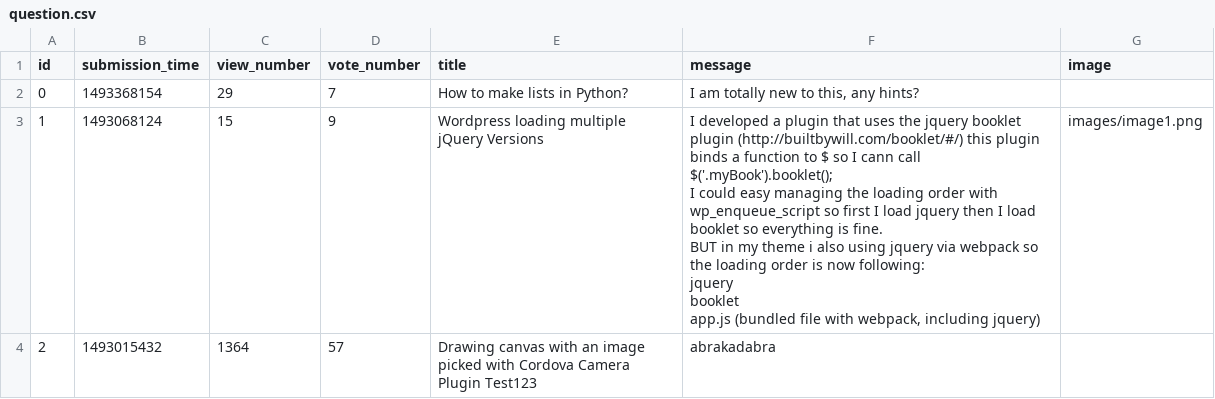
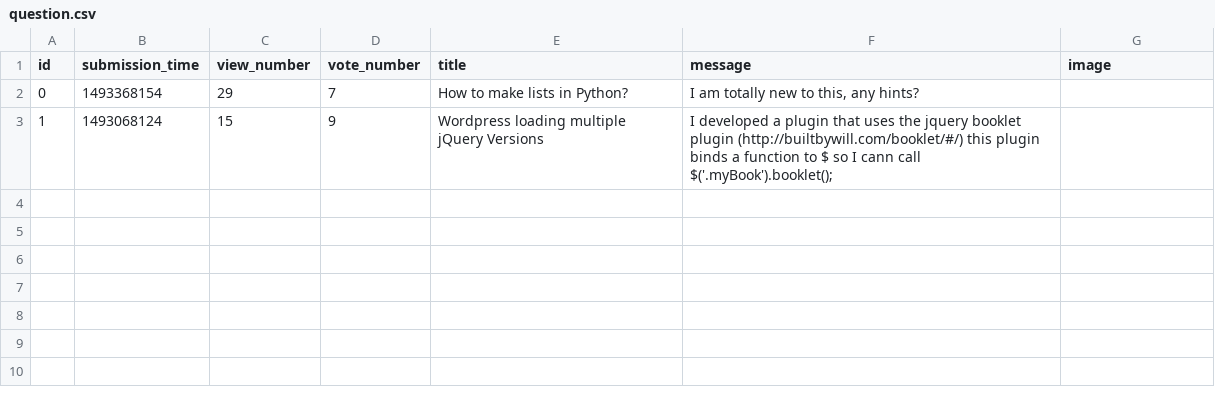
Before and after one commit to meti651/ask-mate-python, a CSV file: sample_data/question.csv, drawn as a sheet.

Commit message:
delete the unneeded paragraph

```diff
--- a/sample_data/question.csv
+++ b/sample_data/question.csv
@@ -2,12 +2,3 @@ id,submission_time,view_number,vote_number,title,message,image
 0,1493368154,29,7,How to make lists in Python?,"I am totally new to this, any hints?",
-1,1493068124,15,9,Wordpress loading multiple jQuery Versions,"I developed a plugin that uses the jquery booklet plugin (http://builtbywill.com/booklet/#/) this plugin binds a function to $ so I cann call $('.myBook').booklet();
-
-I could easy managing the loading order with wp_enqueue_script so first I load jquery then I load booklet so everything is fine.
-
-BUT in my theme i also using jquery via webpack so the loading order is now following:
-
-jquery
-booklet
-app.js (bundled file with webpack, including jquery)",images/image1.png
-2,1493015432,1364,57,Drawing canvas with an image picked with Cordova Camera Plugin Test123,"abrakadabra
-",
+1,1493068124,15,9,Wordpress loading multiple jQuery Versions,"I developed a plugin that uses the jquery booklet plugin (http://builtbywill.com/booklet/#/) this plugin binds a function to $ so I cann call $('.myBook').booklet();
+
```
